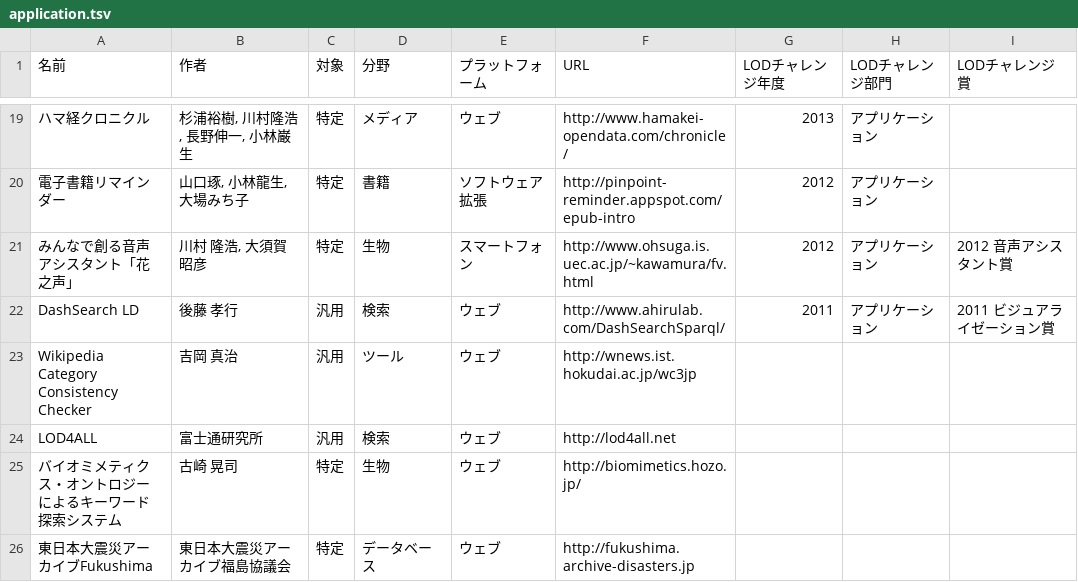
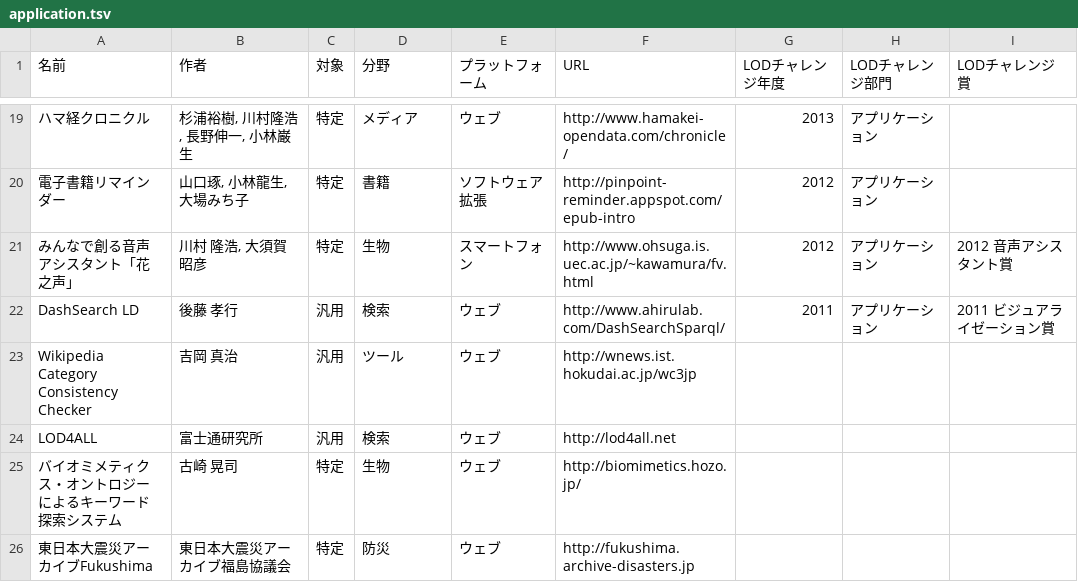
Before and after one commit to fumi/dbpedia-japanese-usecases, a TSV file: data/application.tsv, drawn as a sheet; only a part is shown, gaps mark what is left out.

Commit message:
Update application.tsv

```diff
--- a/data/application.tsv
+++ b/data/application.tsv
@@ -25,2 +25,2 @@ LOD4ALL	富士通研究所	汎用	検索	ウェブ	http://lod4all.net
 バイオミメティクス・オントロジーによるキーワード探索システム	古崎 晃司	特定	生物	ウェブ	http://biomimetics.hozo.jp/			
-東日本大震災アーカイブFukushima	東日本大震災アーカイブ福島協議会	特定	データベース	ウェブ	http://fukushima.archive-disasters.jp			
+東日本大震災アーカイブFukushima	東日本大震災アーカイブ福島協議会	特定	防災	ウェブ	http://fukushima.archive-disasters.jp			
```
